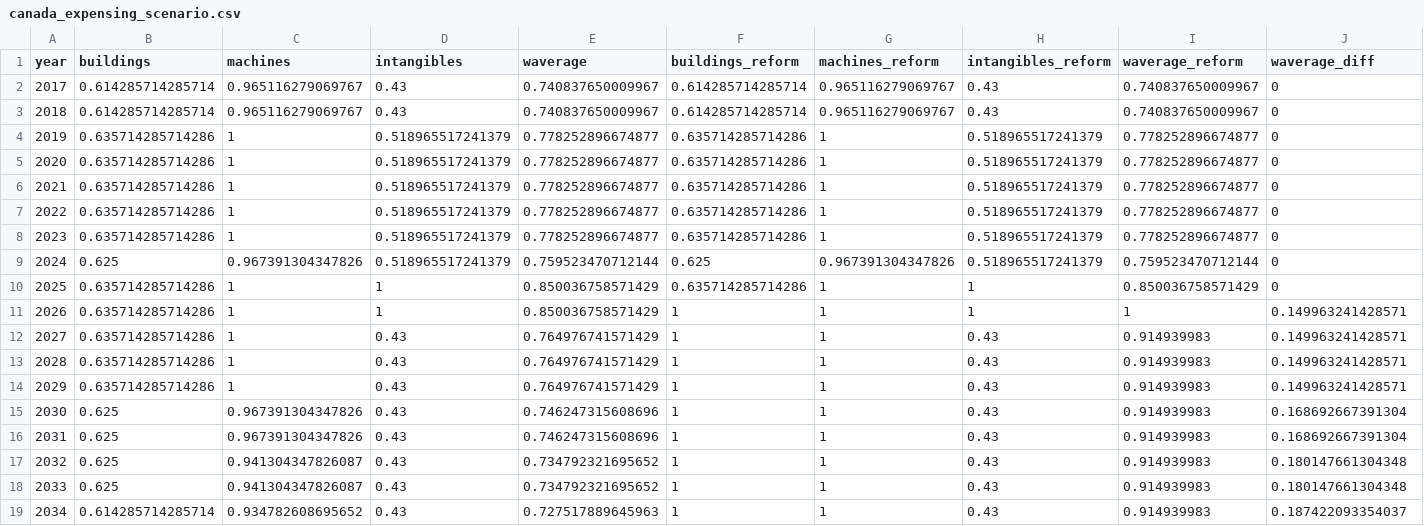
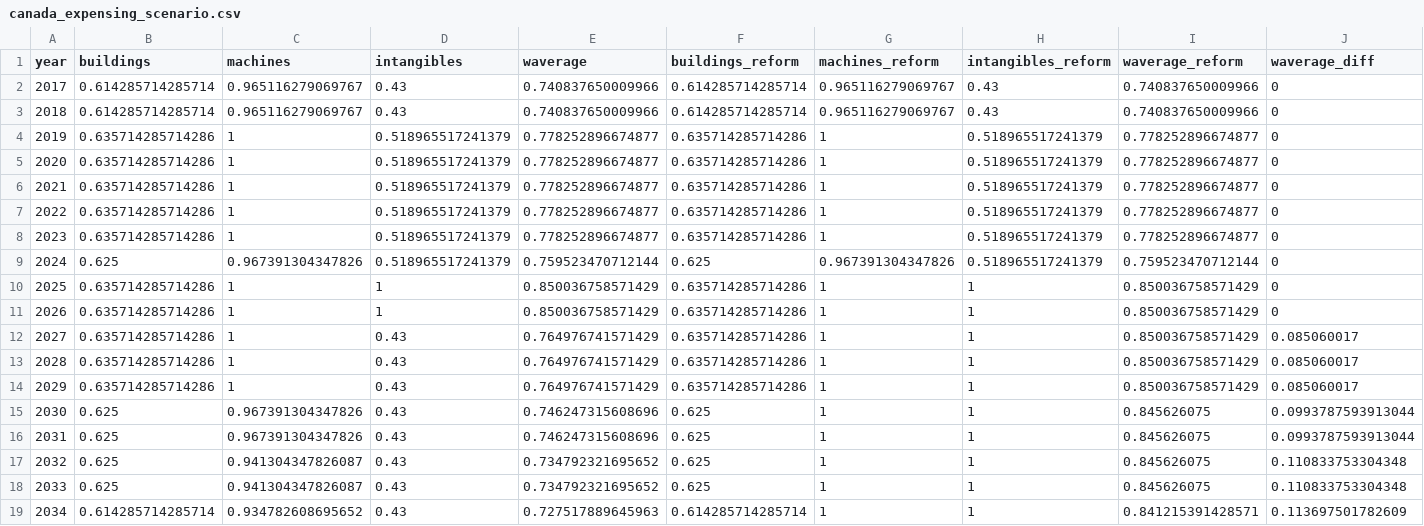
Before and after one commit to TaxFoundation/capital-cost-recovery, a CSV file: final-outputs/canada_expensing_scenario.csv, drawn as a sheet.

```diff
--- a/final-outputs/canada_expensing_scenario.csv
+++ b/final-outputs/canada_expensing_scenario.csv
@@ -1,4 +1,4 @@
 "year","buildings","machines","intangibles","waverage","buildings_reform","machines_reform","intangibles_reform","waverage_reform","waverage_diff"
-2017,0.614285714285714,0.965116279069767,0.43,0.740837650009967,0.614285714285714,0.965116279069767,0.43,0.740837650009967,0
-2018,0.614285714285714,0.965116279069767,0.43,0.740837650009967,0.614285714285714,0.965116279069767,0.43,0.740837650009967,0
+2017,0.614285714285714,0.965116279069767,0.43,0.740837650009966,0.614285714285714,0.965116279069767,0.43,0.740837650009966,0
+2018,0.614285714285714,0.965116279069767,0.43,0.740837650009966,0.614285714285714,0.965116279069767,0.43,0.740837650009966,0
 2019,0.635714285714286,1,0.518965517241379,0.778252896674877,0.635714285714286,1,0.518965517241379,0.778252896674877,0
@@ -10,10 +10,10 @@
 2025,0.635714285714286,1,1,0.850036758571429,0.635714285714286,1,1,0.850036758571429,0
-2026,0.635714285714286,1,1,0.850036758571429,1,1,1,1,0.149963241428571
-2027,0.635714285714286,1,0.43,0.764976741571429,1,1,0.43,0.914939983,0.149963241428571
-2028,0.635714285714286,1,0.43,0.764976741571429,1,1,0.43,0.914939983,0.149963241428571
-2029,0.635714285714286,1,0.43,0.764976741571429,1,1,0.43,0.914939983,0.149963241428571
-2030,0.625,0.967391304347826,0.43,0.746247315608696,1,1,0.43,0.914939983,0.168692667391304
-2031,0.625,0.967391304347826,0.43,0.746247315608696,1,1,0.43,0.914939983,0.168692667391304
-2032,0.625,0.941304347826087,0.43,0.734792321695652,1,1,0.43,0.914939983,0.180147661304348
-2033,0.625,0.941304347826087,0.43,0.734792321695652,1,1,0.43,0.914939983,0.180147661304348
-2034,0.614285714285714,0.934782608695652,0.43,0.727517889645963,1,1,0.43,0.914939983,0.187422093354037
+2026,0.635714285714286,1,1,0.850036758571429,0.635714285714286,1,1,0.850036758571429,0
+2027,0.635714285714286,1,0.43,0.764976741571429,0.635714285714286,1,1,0.850036758571429,0.085060017
+2028,0.635714285714286,1,0.43,0.764976741571429,0.635714285714286,1,1,0.850036758571429,0.085060017
+2029,0.635714285714286,1,0.43,0.764976741571429,0.635714285714286,1,1,0.850036758571429,0.085060017
+2030,0.625,0.967391304347826,0.43,0.746247315608696,0.625,1,1,0.845626075,0.0993787593913044
+2031,0.625,0.967391304347826,0.43,0.746247315608696,0.625,1,1,0.845626075,0.0993787593913044
+2032,0.625,0.941304347826087,0.43,0.734792321695652,0.625,1,1,0.845626075,0.110833753304348
+2033,0.625,0.941304347826087,0.43,0.734792321695652,0.625,1,1,0.845626075,0.110833753304348
+2034,0.614285714285714,0.934782608695652,0.43,0.727517889645963,0.614285714285714,1,1,0.841215391428571,0.113697501782609
```
Also changed, not shown: final-outputs/canada_expensing_rankings_2026.csv, final-outputs/canada_expensing_rankings_2030.csv, 2 other files.
